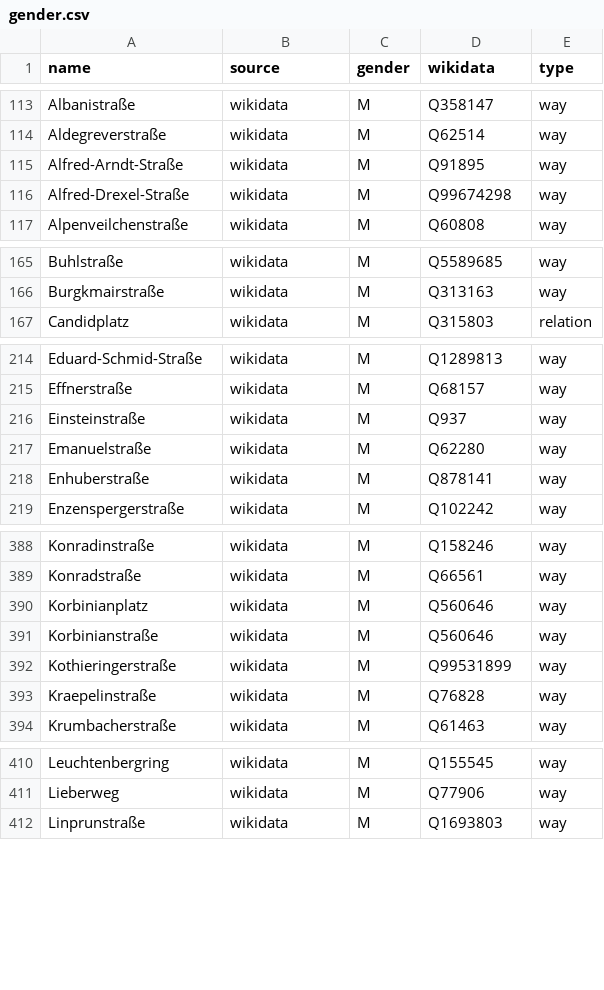
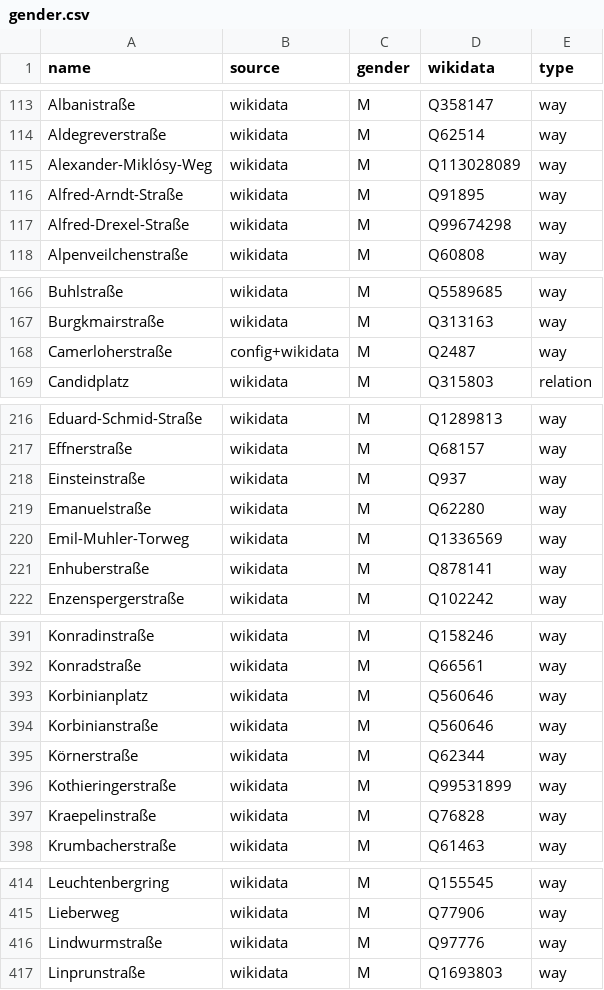
Before and after one commit to EqualStreetNames/equalstreetnames-munich, a CSV file: data/gender.csv, drawn as a sheet; only a part is shown, gaps mark what is left out; the diff covers the shown part only.

```diff
--- a/data/gender.csv
+++ b/data/gender.csv
@@ -114,2 +114,3 @@ Albanistraße,wikidata,M,Q358147,way
 Aldegreverstraße,wikidata,M,Q62514,way
+Alexander-Miklósy-Weg,wikidata,M,Q113028089,way
 Alfred-Arndt-Straße,wikidata,M,Q91895,way
@@ -166,2 +167,3 @@ Buhlstraße,wikidata,M,Q5589685,way
 Burgkmairstraße,wikidata,M,Q313163,way
+Camerloherstraße,config+wikidata,M,Q2487,way
 Candidplatz,wikidata,M,Q315803,relation
@@ -217,2 +219,3 @@ Einsteinstraße,wikidata,M,Q937,way
 Emanuelstraße,wikidata,M,Q62280,way
+Emil-Muhler-Torweg,wikidata,M,Q1336569,way
 Enhuberstraße,wikidata,M,Q878141,way
@@ -391,2 +394,3 @@ Korbinianplatz,wikidata,M,Q560646,way
 Korbinianstraße,wikidata,M,Q560646,way
+Körnerstraße,wikidata,M,Q62344,way
 Kothieringerstraße,wikidata,M,Q99531899,way
@@ -411,2 +415,3 @@ Leuchtenbergring,wikidata,M,Q155545,way
 Lieberweg,wikidata,M,Q77906,way
+Lindwurmstraße,wikidata,M,Q97776,way
 Linprunstraße,wikidata,M,Q1693803,way
```
Also changed, not shown: 3 added rows, 1 removed row and 1 edited cell elsewhere in this file, data/other.csv, 4 other files.
